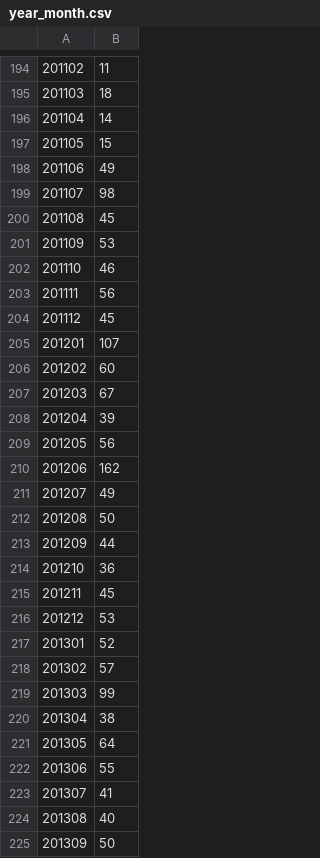
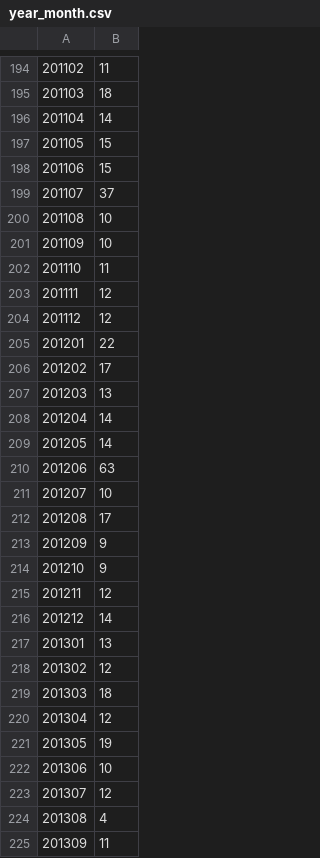
Before and after one commit to twreporter/infographics, a CSV file: earthquake/year_month.csv, drawn as a sheet; only a part is shown, gaps mark what is left out; the diff covers the shown part only.

Commit message:
clean the data

```diff
--- a/earthquake/year_month.csv
+++ b/earthquake/year_month.csv
@@ -197,29 +197,29 @@
 201105, 15
-201106, 49
-201107, 98
-201108, 45
-201109, 53
-201110, 46
-201111, 56
-201112, 45
-201201, 107
-201202, 60
-201203, 67
-201204, 39
-201205, 56
-201206, 162
-201207, 49
-201208, 50
-201209, 44
-201210, 36
-201211, 45
-201212, 53
-201301, 52
-201302, 57
-201303, 99
-201304, 38
-201305, 64
-201306, 55
-201307, 41
-201308, 40
-201309, 50
+201106, 15
+201107, 37
+201108, 10
+201109, 10
+201110, 11
+201111, 12
+201112, 12
+201201, 22
+201202, 17
+201203, 13
+201204, 14
+201205, 14
+201206, 63
+201207, 10
+201208, 17
+201209, 9
+201210, 9
+201211, 12
+201212, 14
+201301, 13
+201302, 12
+201303, 18
+201304, 12
+201305, 19
+201306, 10
+201307, 12
+201308, 4
+201309, 11
```
Also changed, not shown: 1 added row and 33 edited cells elsewhere in this file, 3 other files.
